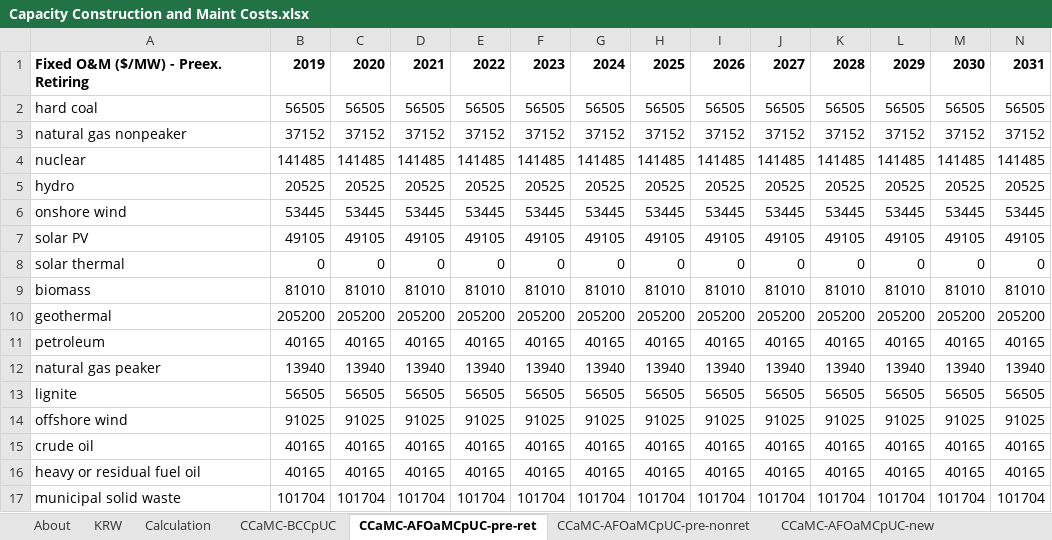
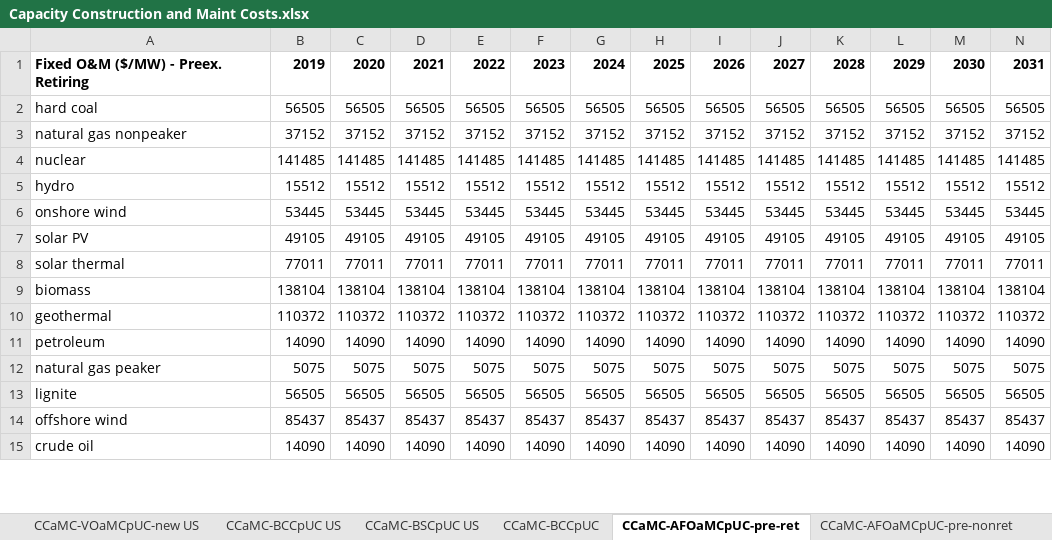
Before and after one commit to Energy-Innovation/eps-southkorea, an Excel workbook: InputData/elec/CCaMC/Capacity Construction and Maint Costs.xlsx, sheet CCaMC-AFOaMCpUC-pre-ret, drawn as a sheet; only a part is shown; values as stored, in another font and other column widths than the file's, no borders; removed rows and columns are numbered as before the commit, all else as after; rows hold the shown columns only; the diff covers the shown part only; the diff names each change by its address in the sheet, - before the commit and + after, or states it on an @@ line.

```diff
--- a/InputData/elec/CCaMC/Capacity Construction and Maint Costs.xlsx (sheet CCaMC-AFOaMCpUC-pre-ret)
+++ b/InputData/elec/CCaMC/Capacity Construction and Maint Costs.xlsx (sheet CCaMC-AFOaMCpUC-pre-ret)
+sheet tab: CCaMC-VOaMCpUC-new US
+sheet tab: CCaMC-BCCpUC US
+sheet tab: CCaMC-BSCpUC US
-row 5: hydro | 20525 | 20525 | 20525 | 20525 | 20525 | 20525 | 20525 | 20525 | 20525 | 20525 | 20525 | 20525 | 20525
+row 5: hydro | 15512 | 15512 | 15512 | 15512 | 15512 | 15512 | 15512 | 15512 | 15512 | 15512 | 15512 | 15512 | 15512
-row 8: solar thermal | 0 | 0 | 0 | 0 | 0 | 0 | 0 | 0 | 0 | 0 | 0 | 0 | 0
-row 9: biomass | 81010 | 81010 | 81010 | 81010 | 81010 | 81010 | 81010 | 81010 | 81010 | 81010 | 81010 | 81010 | 81010
-row 10: geothermal | 205200 | 205200 | 205200 | 205200 | 205200 | 205200 | 205200 | 205200 | 205200 | 205200 | 205200 | 205200 | 205200
-row 11: petroleum | 40165 | 40165 | 40165 | 40165 | 40165 | 40165 | 40165 | 40165 | 40165 | 40165 | 40165 | 40165 | 40165
-row 12: natural gas peaker | 13940 | 13940 | 13940 | 13940 | 13940 | 13940 | 13940 | 13940 | 13940 | 13940 | 13940 | 13940 | 13940
+row 8: solar thermal | 77011 | 77011 | 77011 | 77011 | 77011 | 77011 | 77011 | 77011 | 77011 | 77011 | 77011 | 77011 | 77011
+row 9: biomass | 138104 | 138104 | 138104 | 138104 | 138104 | 138104 | 138104 | 138104 | 138104 | 138104 | 138104 | 138104 | 138104
+row 10: geothermal | 110372 | 110372 | 110372 | 110372 | 110372 | 110372 | 110372 | 110372 | 110372 | 110372 | 110372 | 110372 | 110372
+row 11: petroleum | 14090 | 14090 | 14090 | 14090 | 14090 | 14090 | 14090 | 14090 | 14090 | 14090 | 14090 | 14090 | 14090
+row 12: natural gas peaker | 5075 | 5075 | 5075 | 5075 | 5075 | 5075 | 5075 | 5075 | 5075 | 5075 | 5075 | 5075 | 5075
-row 14: offshore wind | 91025 | 91025 | 91025 | 91025 | 91025 | 91025 | 91025 | 91025 | 91025 | 91025 | 91025 | 91025 | 91025
-row 15: crude oil | 40165 | 40165 | 40165 | 40165 | 40165 | 40165 | 40165 | 40165 | 40165 | 40165 | 40165 | 40165 | 40165
-row 16: heavy or residual fuel oil | 40165 | 40165 | 40165 | 40165 | 40165 | 40165 | 40165 | 40165 | 40165 | 40165 | 40165 | 40165 | 40165
-row 17: municipal solid waste | 101704 | 101704 | 101704 | 101704 | 101704 | 101704 | 101704 | 101704 | 101704 | 101704 | 101704 | 101704 | 101704
+row 14: offshore wind | 85437 | 85437 | 85437 | 85437 | 85437 | 85437 | 85437 | 85437 | 85437 | 85437 | 85437 | 85437 | 85437
+row 15: crude oil | 14090 | 14090 | 14090 | 14090 | 14090 | 14090 | 14090 | 14090 | 14090 | 14090 | 14090 | 14090 | 14090
```
Also changed, not shown: 2 added rows elsewhere in this sheet, sheet CCaMC-BCCpUC, sheet CCaMC-AFOaMCpUC-new, sheet CCaMC-AFOaMCpUC-pre-nonret, sheet CCaMC-VOaMCpUC-new, sheet CCaMC-VOaMCpUC-pre-ret, sheet CCaMC-VOaMCpUC-pre-nonret, 1 more sheet, other sheet tabs, formulas that keep their value, InputData/elec/BHRbEF/BAU Heat Rate by Electricity Fuel.xlsx, InputData/elec/BPaFF/Boolean Peaking and Flexibility Flags.xlsx, 13 other files.
